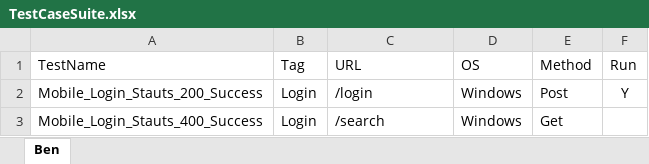
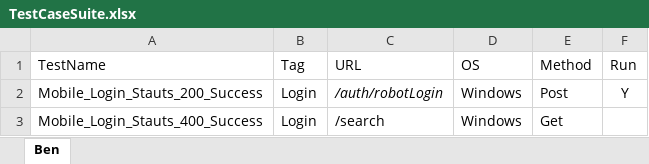
Before and after one commit to RogerLuoJian/apidemo, an Excel workbook: API/TestCaseSuite.xlsx, sheet Ben, drawn as a sheet; values as stored, in another font and other column widths than the file's, no borders; the diff names each change by its address in the sheet, - before the commit and + after, or states it on an @@ line.

Commit message:
update post method function.

```diff
--- a/API/TestCaseSuite.xlsx (sheet Ben)
+++ b/API/TestCaseSuite.xlsx (sheet Ben)
-C2 (URL): /login
+C2 (URL): /auth/robotLogin
-C2 italic: off
+C2 italic: on
```
Also changed, not shown: 5 other files.
